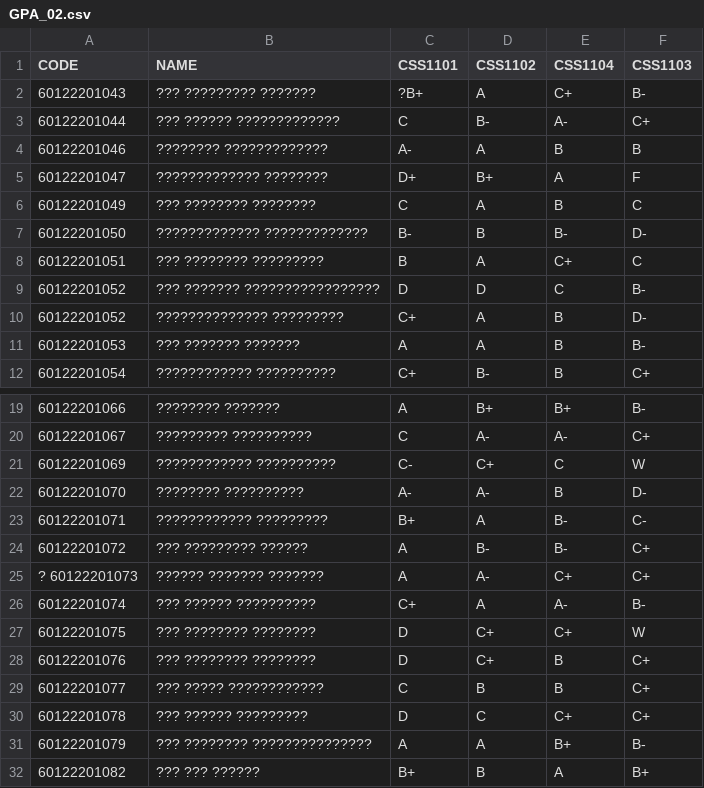
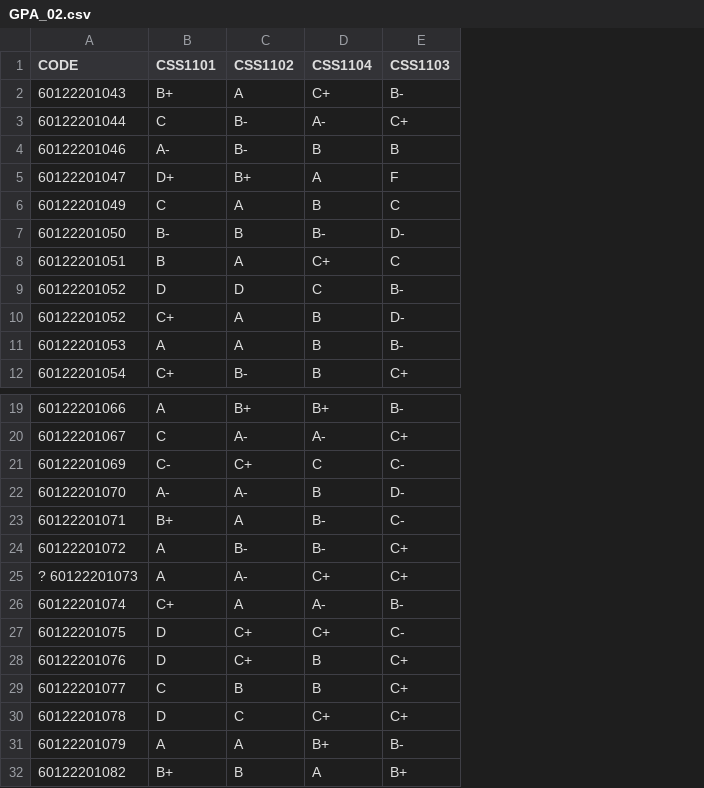
Before and after one commit to Oztinx4/data, a CSV file: GPA_02.csv, drawn as a sheet; only a part is shown, gaps mark what is left out; removed rows and columns are numbered as before the commit, all else as after; the diff names each change by its address in the sheet, - before the commit and + after, or states it on an @@ line.

Commit message:
Add files via upload

```diff
--- a/GPA_02.csv
+++ b/GPA_02.csv
-column B (NAME), rows 2-12: ??? ????????? ??????? | ??? ?????? ????????????? | ???????? ????????????? | ????????????? ???????? | ??? ???????? ???????? | ????????????? ????????????? | ??? ???????? ????????? | ??? ??????? ????????????????? | ?????????????? ????????? | ??? ??????? ??????? | ???????????? ??????????; rows 19-32: ???????? ??????? | ????????? ?????????? | ???????????? ?????????? | ???????? ?????????? | ???????????? ????????? | ??? ????????? ?????? | ?????? ??????? ??????? | ??? ?????? ?????????? | ??? ???????? ???????? | ??? ???????? ???????? | ??? ????? ???????????? | ??? ?????? ????????? | ??? ???????? ??????????????? | ??? ??? ??????
-B2 (CSS1101): ?B+
+B2 (CSS1101): B+
-C4 (CSS1102): A
+C4 (CSS1102): B-
-E21 (CSS1103): W
+E21 (CSS1103): C-
-E27 (CSS1103): W
+E27 (CSS1103): C-
```
